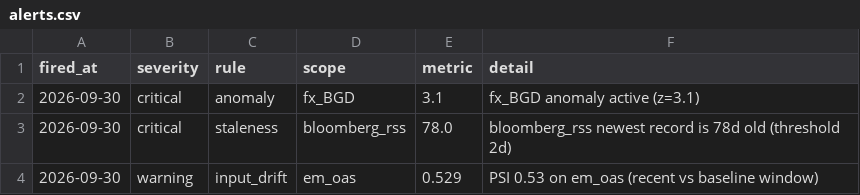
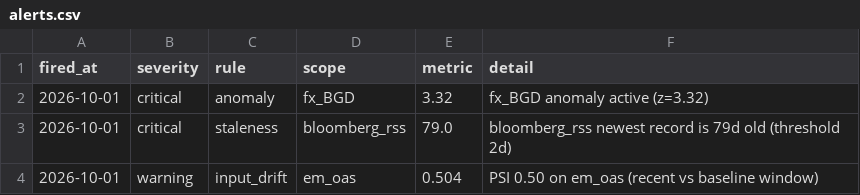
Before and after one commit to walk-on-the-wild-side/sovereign-monitor, a CSV file: dashboard_export/alerts.csv, drawn as a sheet.

```diff
--- a/dashboard_export/alerts.csv
+++ b/dashboard_export/alerts.csv
@@ -1,4 +1,4 @@
 fired_at,severity,rule,scope,metric,detail
-2026-09-30,critical,anomaly,fx_BGD,3.1,fx_BGD anomaly active (z=3.1)
-2026-09-30,critical,staleness,bloomberg_rss,78.0,bloomberg_rss newest record is 78d old (threshold 2d)
-2026-09-30,warning,input_drift,em_oas,0.529,PSI 0.53 on em_oas (recent vs baseline window)
+2026-10-01,critical,anomaly,fx_BGD,3.32,fx_BGD anomaly active (z=3.32)
+2026-10-01,critical,staleness,bloomberg_rss,79.0,bloomberg_rss newest record is 79d old (threshold 2d)
+2026-10-01,warning,input_drift,em_oas,0.504,PSI 0.50 on em_oas (recent vs baseline window)
```
Also changed, not shown: dashboard_export/index_monthly.csv, dashboard_export/signals.csv, 4 other files.
